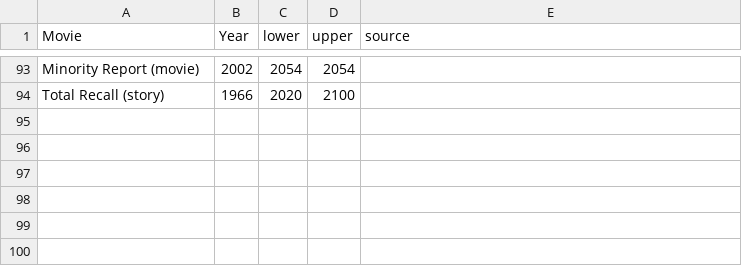
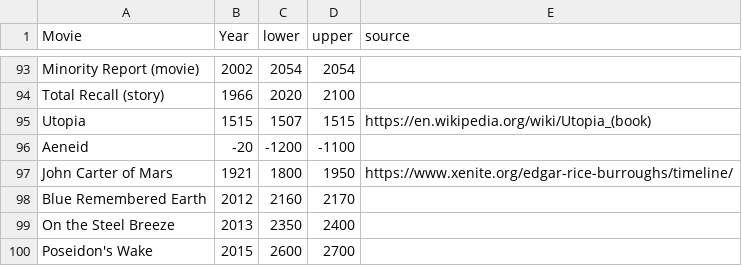
Before and after one commit to tomhopper/Stories_of_the_Past_and_Future, a CSV file: data-raw/stories.csv, drawn as a sheet; only a part is shown, gaps mark what is left out.

```diff
--- a/data-raw/stories.csv
+++ b/data-raw/stories.csv
@@ -94 +94,7 @@ Minority Report (movie),2002,2054,2054,
 Total Recall (story),1966,2020,2100,
+Utopia,1515,1507,1515,https://en.wikipedia.org/wiki/Utopia_(book)
+Aeneid,-20,-1200,-1100,
+John Carter of Mars,1921,1800,1950,https://www.xenite.org/edgar-rice-burroughs/timeline/
+Blue Remembered Earth,2012,2160,2170,
+On the Steel Breeze,2013,2350,2400,
+Poseidon's Wake,2015,2600,2700,
```
Also changed, not shown: 2 other files.
